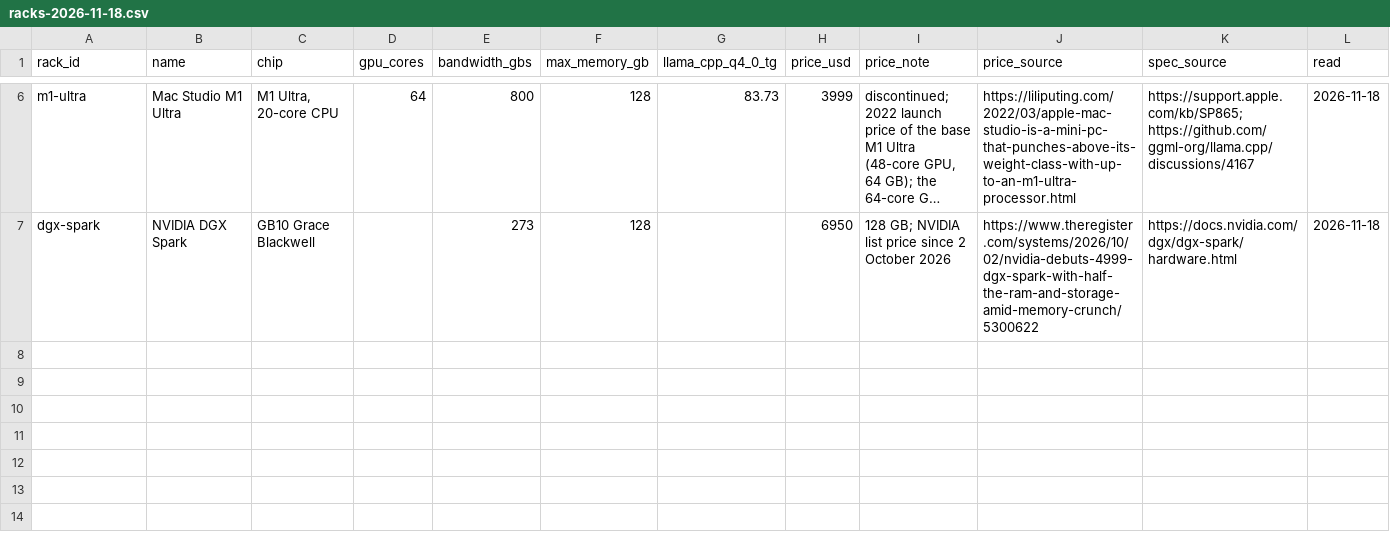
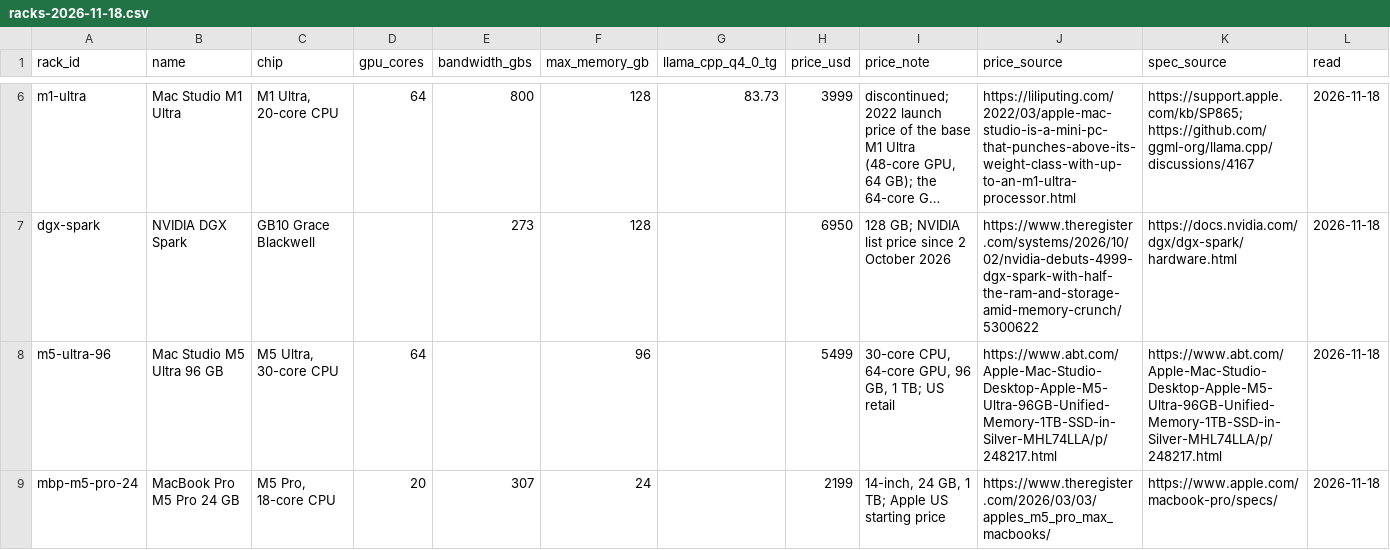
Before and after one commit to maxgerashenko/LLMeter, a CSV file: data/racks-2026-11-18.csv, drawn as a sheet; only a part is shown, gaps mark what is left out; long unchanged cells end in …; the diff names each change by its address in the sheet, - before the commit and + after, or states it on an @@ line.

Commit message:
Rack table: MacBook Pro for Tier 0, 96 GB M5 Ultra for Tier 1

```diff
--- a/data/racks-2026-11-18.csv
+++ b/data/racks-2026-11-18.csv
+row 8: m5-ultra-96 | Mac Studio M5 Ultra 96 GB | M5 Ultra, 30-core CPU | 64 |  | 96 |  | 5499 | 30-core CPU, 64-core GPU, 96 GB, 1 TB; US retail | https://www.abt.com/Apple-Mac-Studio-Desktop-Apple-M5-Ultra-96GB-Unified-Memory-1TB-SSD-in-Silver-MHL74LLA/p/248217.html | https://www.abt.com/Apple-Mac-Studio-Desktop-Apple-M5-Ultra-96GB-Unified-Memory-1TB-SSD-in-Silver-MHL74LLA/p/248217.html | 2026-11-18
+row 9: mbp-m5-pro-24 | MacBook Pro M5 Pro 24 GB | M5 Pro, 18-core CPU | 20 | 307 | 24 |  | 2199 | 14-inch, 24 GB, 1 TB; Apple US starting price | https://www.theregister.com/2026/03/03/apples_m5_pro_max_macbooks/ | https://www.apple.com/macbook-pro/specs/ | 2026-11-18
```
Also changed, not shown: docs/data/racks-2026-11-18.csv, 2 other files.
